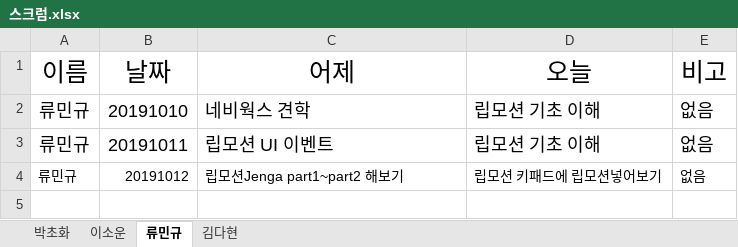
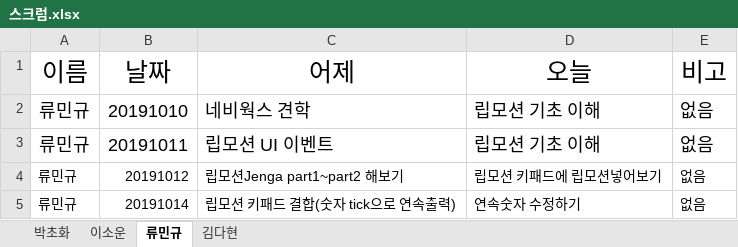
Before and after one commit to dahyun91/Test, an Excel workbook: 스크럼/스크럼.xlsx, sheet 류민규, drawn as a sheet; values as stored, in another font and other column widths than the file's, no borders; the diff names each change by its address in the sheet, - before the commit and + after, or states it on an @@ line.

Commit message:
Update 스크럼.xlsx

```diff
--- a/스크럼/스크럼.xlsx (sheet 류민규)
+++ b/스크럼/스크럼.xlsx (sheet 류민규)
+row 5: 류민규 | 20191014 | 립모션 키패드 결합(숫자 tick으로 연속출력) | 연속숫자 수정하기 | 없음
```
